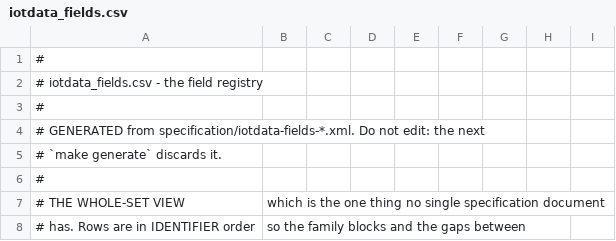
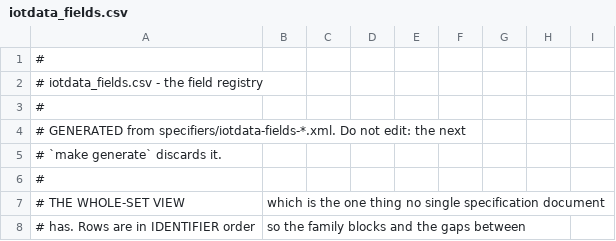
Before and after one commit to iotdata-network/iotdata-library, a CSV file: iotdata_fields.csv, drawn as a sheet; only a part is shown.

```diff
--- a/iotdata_fields.csv
+++ b/iotdata_fields.csv
@@ -3,3 +3,3 @@
 #
-# GENERATED from specification/iotdata-fields-*.xml. Do not edit: the next
+# GENERATED from specifiers/iotdata-fields-*.xml. Do not edit: the next
 # `make generate` discards it.
```
Also changed, not shown: 13 other files.
